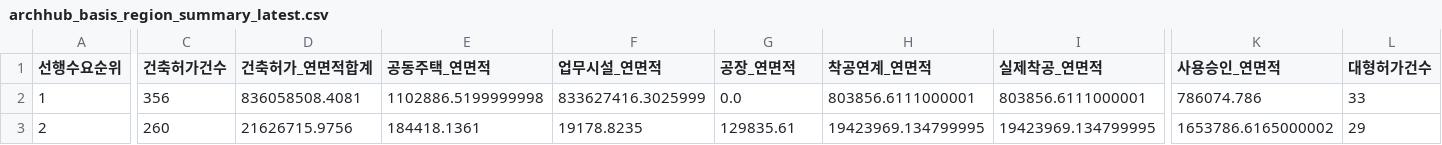
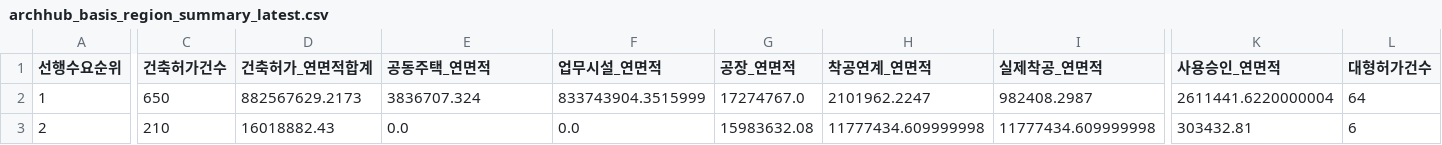
Before and after one commit to Ronaldooh123/steel-demand-report, a CSV file: data/cache/archhub_basis_region_summary_latest.csv, drawn as a sheet; only a part is shown, gaps mark what is left out; the diff covers the shown part only; the diff names each change by its address in the sheet, - before the commit and + after, or states it on an @@ line.

```diff
--- a/data/cache/archhub_basis_region_summary_latest.csv
+++ b/data/cache/archhub_basis_region_summary_latest.csv
-C2 (건축허가건수): 356
+C2 (건축허가건수): 650
-D2 (건축허가_연면적합계): 836058508.4081
+D2 (건축허가_연면적합계): 882567629.2173
-E2 (공동주택_연면적): 1102886.5199999998
+E2 (공동주택_연면적): 3836707.324
-F2 (업무시설_연면적): 833627416.3025999
+F2 (업무시설_연면적): 833743904.3515999
-G2 (공장_연면적): 0.0
+G2 (공장_연면적): 17274767.0
-H2 (착공연계_연면적): 803856.6111000001
+H2 (착공연계_연면적): 2101962.2247
-I2 (실제착공_연면적): 803856.6111000001
+I2 (실제착공_연면적): 982408.2987
-K2 (사용승인_연면적): 786074.786
+K2 (사용승인_연면적): 2611441.6220000004
-L2 (대형허가건수): 33
+L2 (대형허가건수): 64
-C3 (건축허가건수): 260
+C3 (건축허가건수): 210
-D3 (건축허가_연면적합계): 21626715.9756
+D3 (건축허가_연면적합계): 16018882.43
-E3 (공동주택_연면적): 184418.1361
+E3 (공동주택_연면적): 0.0
-F3 (업무시설_연면적): 19178.8235
+F3 (업무시설_연면적): 0.0
-G3 (공장_연면적): 129835.61
+G3 (공장_연면적): 15983632.08
-H3 (착공연계_연면적): 19423969.134799995
+H3 (착공연계_연면적): 11777434.609999998
-I3 (실제착공_연면적): 19423969.134799995
+I3 (실제착공_연면적): 11777434.609999998
-K3 (사용승인_연면적): 1653786.6165000002
+K3 (사용승인_연면적): 303432.81
-L3 (대형허가건수): 29
+L3 (대형허가건수): 6
```
Also changed, not shown: 154 edited cells elsewhere in this file, 2 other files.
